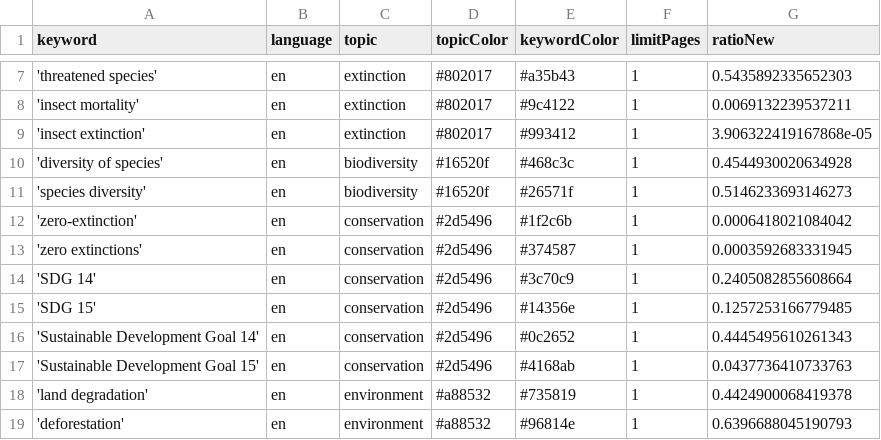
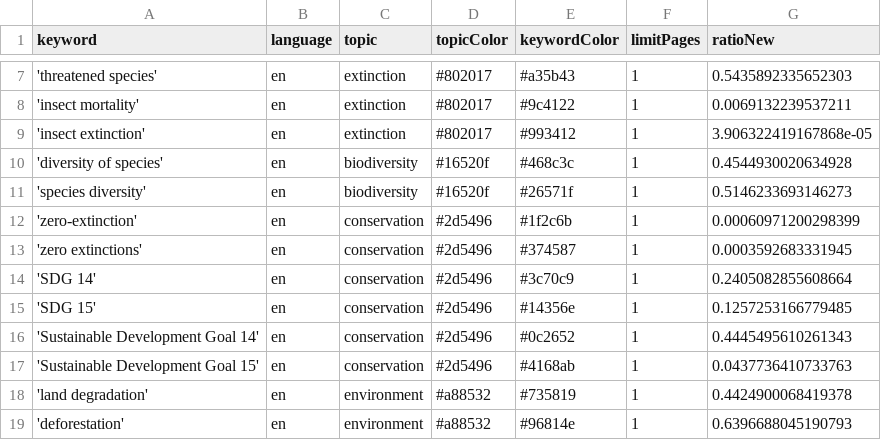
Before and after one commit to newsWhisperer/bioDiversity, a CSV file: keywords.csv, drawn as a sheet; only a part is shown, gaps mark what is left out.

Commit message:
Commit from GitHub Actions (harvest:0.0)

```diff
--- a/keywords.csv
+++ b/keywords.csv
@@ -11,3 +11,3 @@ keyword,language,topic,topicColor,keywordColor,limitPages,ratioNew
 'species diversity',en,biodiversity,#16520f,#26571f,1,0.5146233693146273
-'zero-extinction',en,conservation,#2d5496,#1f2c6b,1,0.0006418021084042
+'zero-extinction',en,conservation,#2d5496,#1f2c6b,1,0.00060971200298399
 'zero extinctions',en,conservation,#2d5496,#374587,1,0.0003592683331945
```
